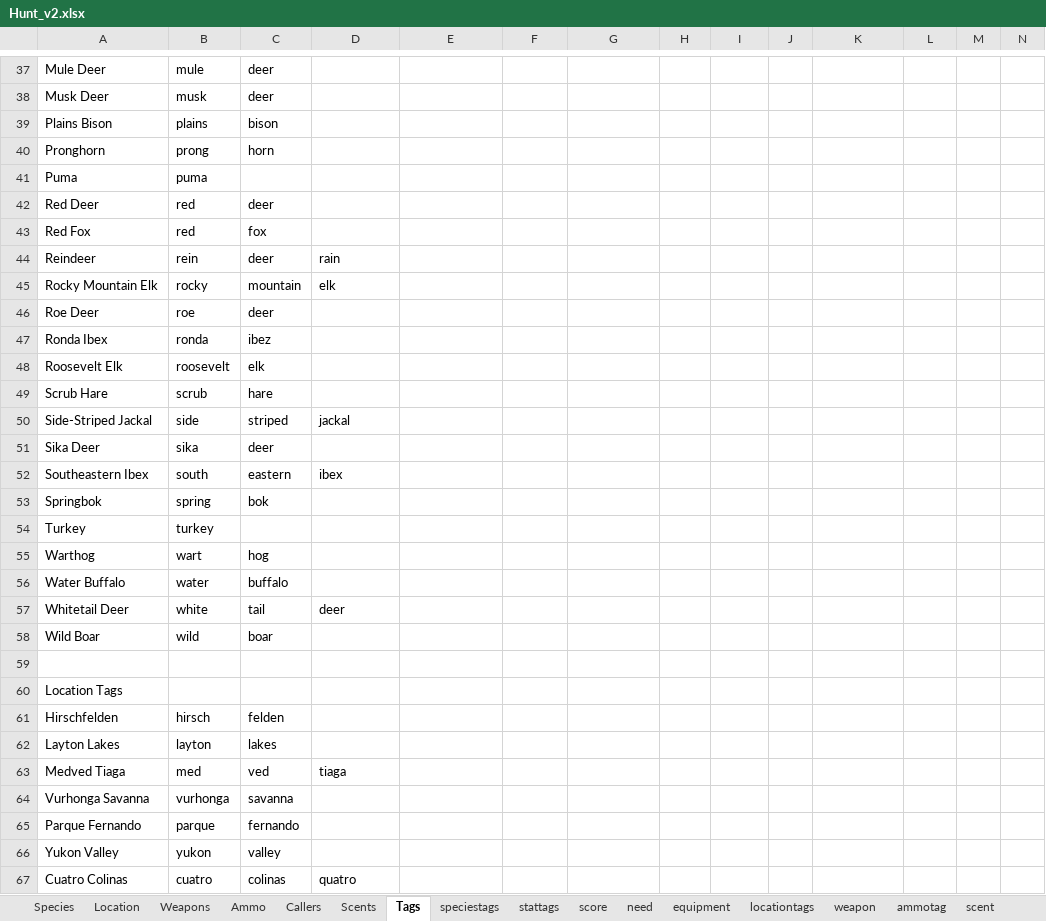
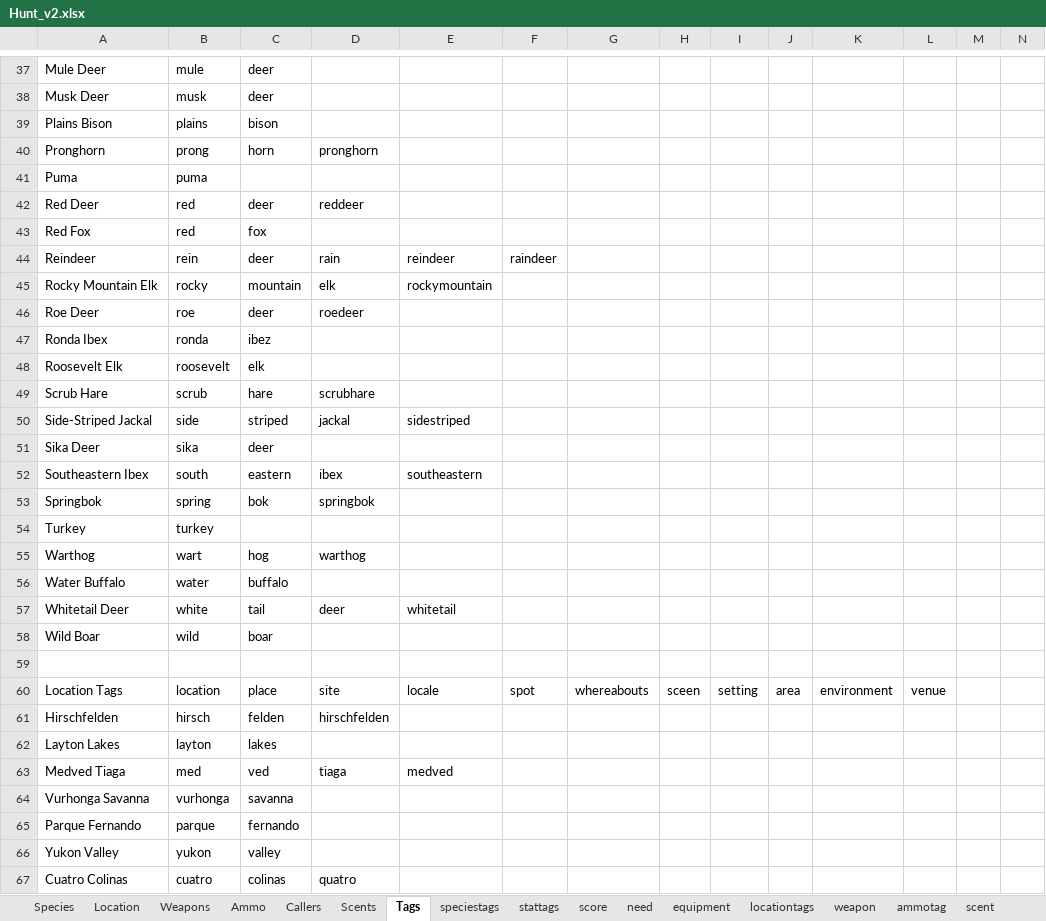
Before and after one commit to BushLeagueHero/DoubleLung, an Excel workbook: assets/data/Hunt_v2.xlsx, sheet Tags, drawn as a sheet; only a part is shown, gaps mark what is left out; values as stored, in another font and other column widths than the file's, no borders; removed rows and columns are numbered as before the commit, all else as after; rows hold the shown columns only; the diff covers the shown part only; the diff names each change by its address in the sheet, - before the commit and + after, or states it on an @@ line.

Commit message:
Added stats JSON and Updated spreadsheet - Push for Mac

```diff
--- a/assets/data/Hunt_v2.xlsx (sheet Tags)
+++ b/assets/data/Hunt_v2.xlsx (sheet Tags)
-D40: (empty)
+D40: pronghorn
-D42: (empty)
+D42: reddeer
-E44: (empty)
+E44: reindeer
-F44: (empty)
+F44: raindeer
-E45: (empty)
+E45: rockymountain
-D46: (empty)
+D46: roedeer
-D49: (empty)
+D49: scrubhare
-E50: (empty)
+E50: sidestriped
-E52: (empty)
+E52: southeastern
-D53: (empty)
+D53: springbok
-D55: (empty)
+D55: warthog
-E57: (empty)
+E57: whitetail
-row 60: Location Tags
+row 60: Location Tags | location | place | site | locale | spot | whereabouts | sceen | setting | area | environment | venue
-D61: (empty)
+D61: hirschfelden
-E63: (empty)
+E63: medved
```
Also changed, not shown: 4 added rows, 4 removed rows, 78 edited cells and cell formats elsewhere in this sheet, sheet equipment, sheet score, sheet need, sheet stattags, 2 other files.
